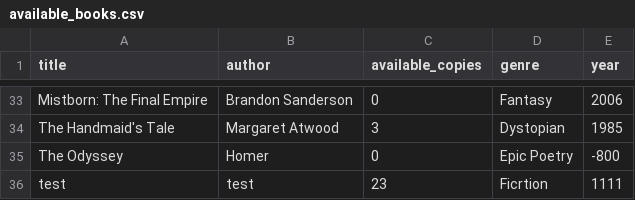
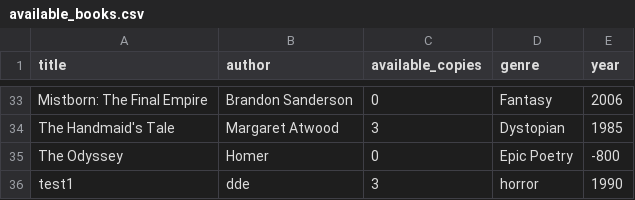
Before and after one commit to davidkitinberg/OOP-EX3, a CSV file: csv_files/available_books.csv, drawn as a sheet; only a part is shown, gaps mark what is left out.

```diff
--- a/csv_files/available_books.csv
+++ b/csv_files/available_books.csv
@@ -35,2 +35,2 @@ The Handmaid's Tale,Margaret Atwood,3,Dystopian,1985
 The Odyssey,Homer,0,Epic Poetry,-800
-test,test,23,Ficrtion,1111
+test1,dde,3,horror,1990
```
Also changed, not shown: csv_files/books.csv, 2 other files.
